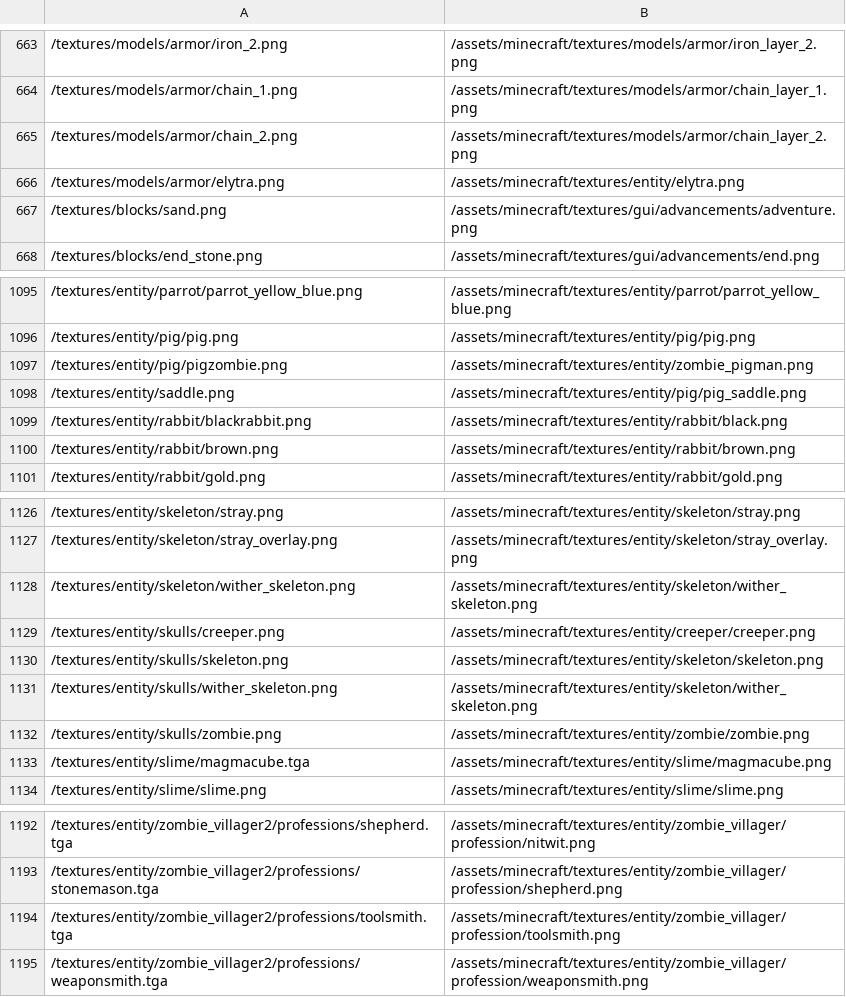
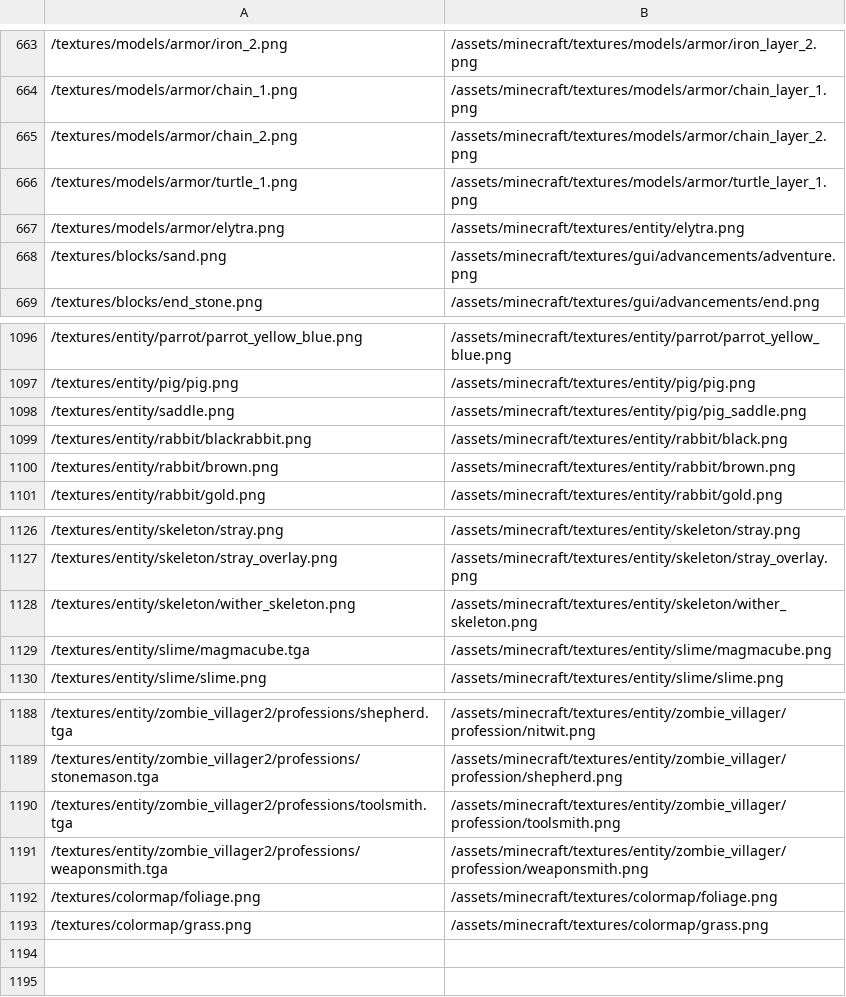
Before and after one commit to BCDeshiG/Bedrock-Resource-Converter-PY, a CSV file: textures.csv, drawn as a sheet; only a part is shown, gaps mark what is left out; removed rows and columns are numbered as before the commit, all else as after; the diff names each change by its address in the sheet, - before the commit and + after, or states it on an @@ line.

Commit message:
Paintings
Also colormap and beginning of entity fixes

```diff
--- a/textures.csv
+++ b/textures.csv
+row 666: /textures/models/armor/turtle_1.png | /assets/minecraft/textures/models/armor/turtle_layer_1.png
-row 1097: /textures/entity/pig/pigzombie.png | /assets/minecraft/textures/entity/zombie_pigman.png
-row 1129: /textures/entity/skulls/creeper.png | /assets/minecraft/textures/entity/creeper/creeper.png
-row 1130: /textures/entity/skulls/skeleton.png | /assets/minecraft/textures/entity/skeleton/skeleton.png
-row 1131: /textures/entity/skulls/wither_skeleton.png | /assets/minecraft/textures/entity/skeleton/wither_skeleton.png
-row 1132: /textures/entity/skulls/zombie.png | /assets/minecraft/textures/entity/zombie/zombie.png
+row 1192: /textures/colormap/foliage.png | /assets/minecraft/textures/colormap/foliage.png
+row 1193: /textures/colormap/grass.png | /assets/minecraft/textures/colormap/grass.png
```
Also changed, not shown: 2 other files.
